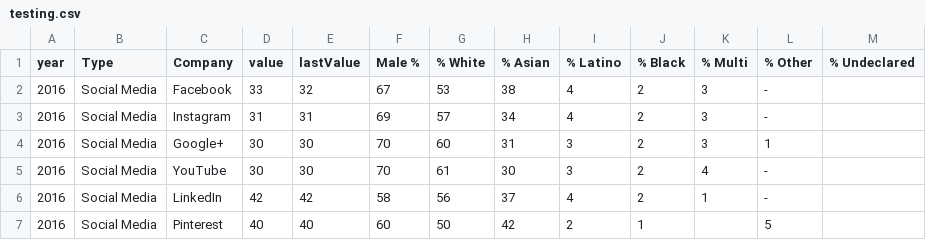
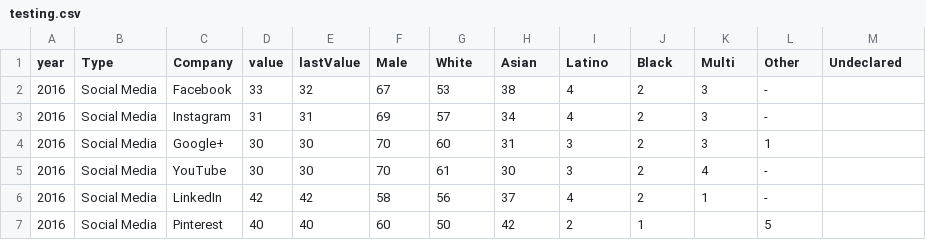
Before and after one commit to roseulldemolins/lab4, a CSV file: testing.csv, drawn as a sheet; only a part is shown.

```diff
--- a/testing.csv
+++ b/testing.csv
@@ -1,2 +1,2 @@
-year,Type,Company,value,lastValue, Male % , % White , % Asian , % Latino , % Black , % Multi , % Other , % Undeclared
+year,Type,Company,value,lastValue,Male,White,Asian,Latino,Black,Multi,Other,Undeclared
 2016,Social Media,Facebook,33,32,67,53,38,4,2,3, -   ,
```
Also changed, not shown: 5 other files.
